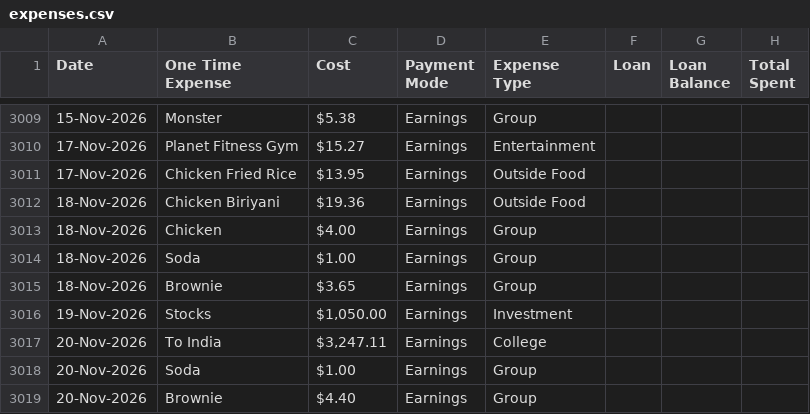
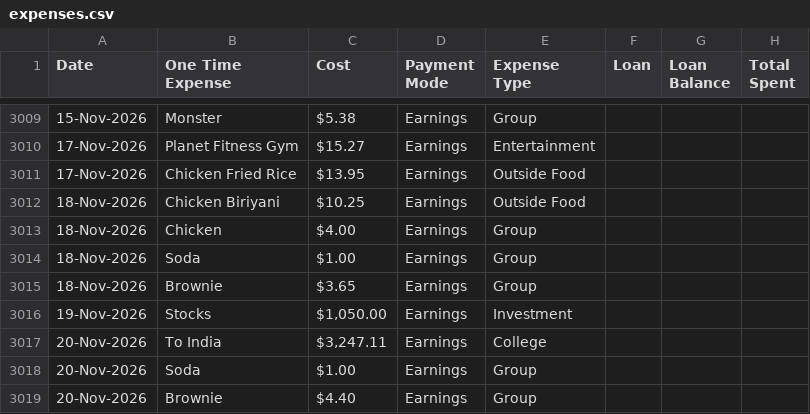
Before and after one commit to gauthiii/weight_flowchart, a CSV file: data/expenses.csv, drawn as a sheet; only a part is shown, gaps mark what is left out; the diff covers the shown part only; the diff names each change by its address in the sheet, - before the commit and + after, or states it on an @@ line.

```diff
--- a/data/expenses.csv
+++ b/data/expenses.csv
-C3012 (Cost): $19.36
+C3012 (Cost): $10.25
```
Also changed, not shown: 3 added rows and 17 edited cells elsewhere in this file, data/calories.csv, 4 other files.
